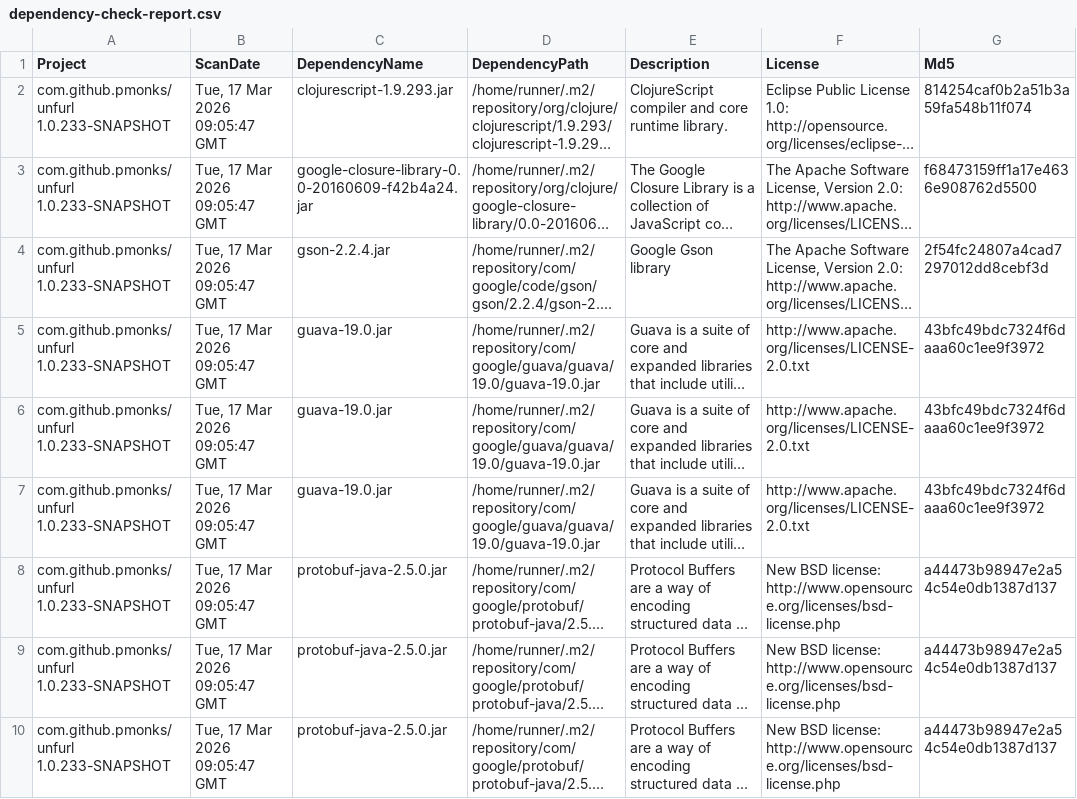
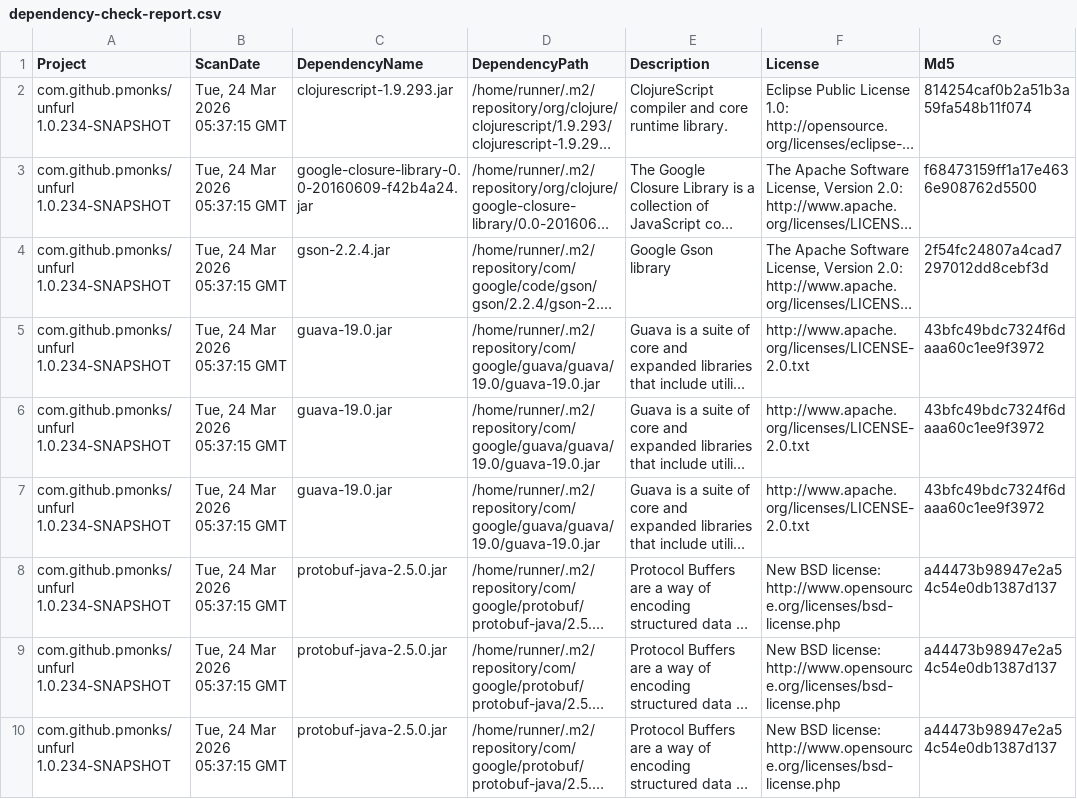
Before and after one commit to pmonks/unfurl, a CSV file: nvd/dependency-check-report.csv, drawn as a sheet; only a part is shown; long unchanged cells end in …; the diff names each change by its address in the sheet, - before the commit and + after, or states it on an @@ line.

```diff
--- a/nvd/dependency-check-report.csv
+++ b/nvd/dependency-check-report.csv
-A2:A10 (Project): com.github.pmonks/unfurl 1.0.233-SNAPSHOT
+A2:A10 (Project): com.github.pmonks/unfurl 1.0.234-SNAPSHOT
-B2:B10 (ScanDate): Tue, 17 Mar 2026 09:05:47 GMT
+B2:B10 (ScanDate): Tue, 24 Mar 2026 05:37:15 GMT
```
Also changed, not shown: 8 other files.
